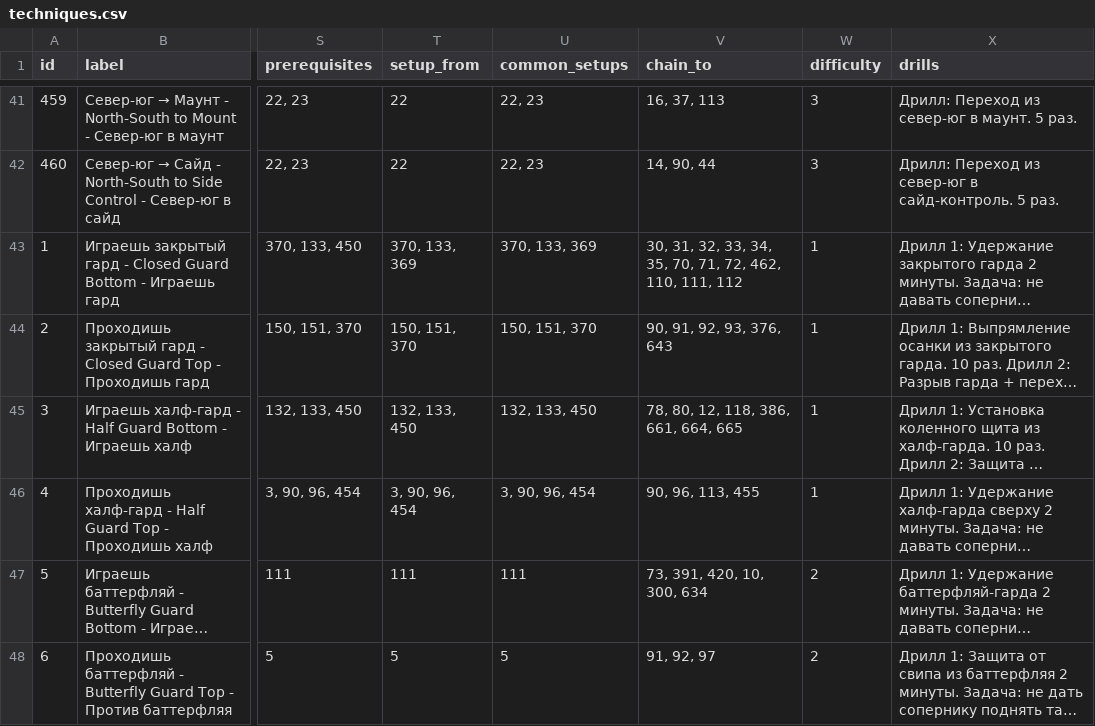
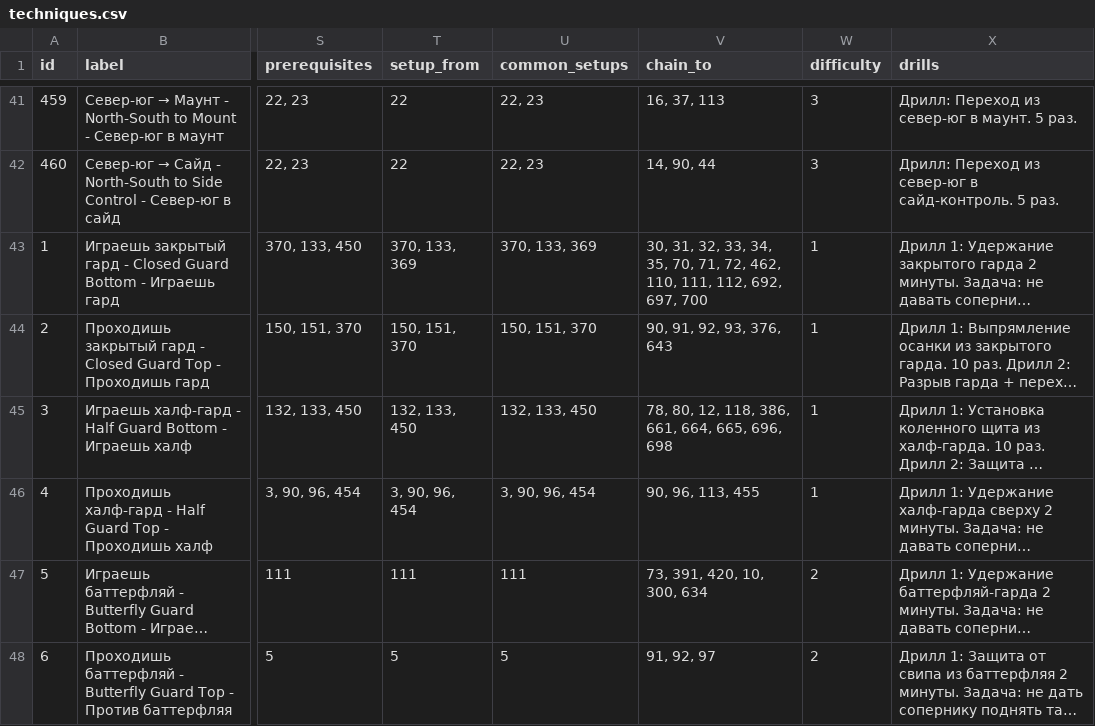
Before and after one commit to khrapovitskiyivan-lgtm/BJJ-Companion, a CSV file: data/techniques.csv, drawn as a sheet; only a part is shown, gaps mark what is left out; long unchanged cells end in …; the diff covers the shown part only; the diff names each change by its address in the sheet, - before the commit and + after, or states it on an @@ line.

```diff
--- a/data/techniques.csv
+++ b/data/techniques.csv
-V43 (chain_to): …110, 111, 112
+V43 (chain_to): …110, 111, 112, 692, 697, 700
-V45 (chain_to): 78, 80, 12, 118, 386, 661, 664, 665
+V45 (chain_to): 78, 80, 12, 118, 386, 661, 664, 665, 696, 698
```
Also changed, not shown: 45 edited cells elsewhere in this file, 7 other files.
